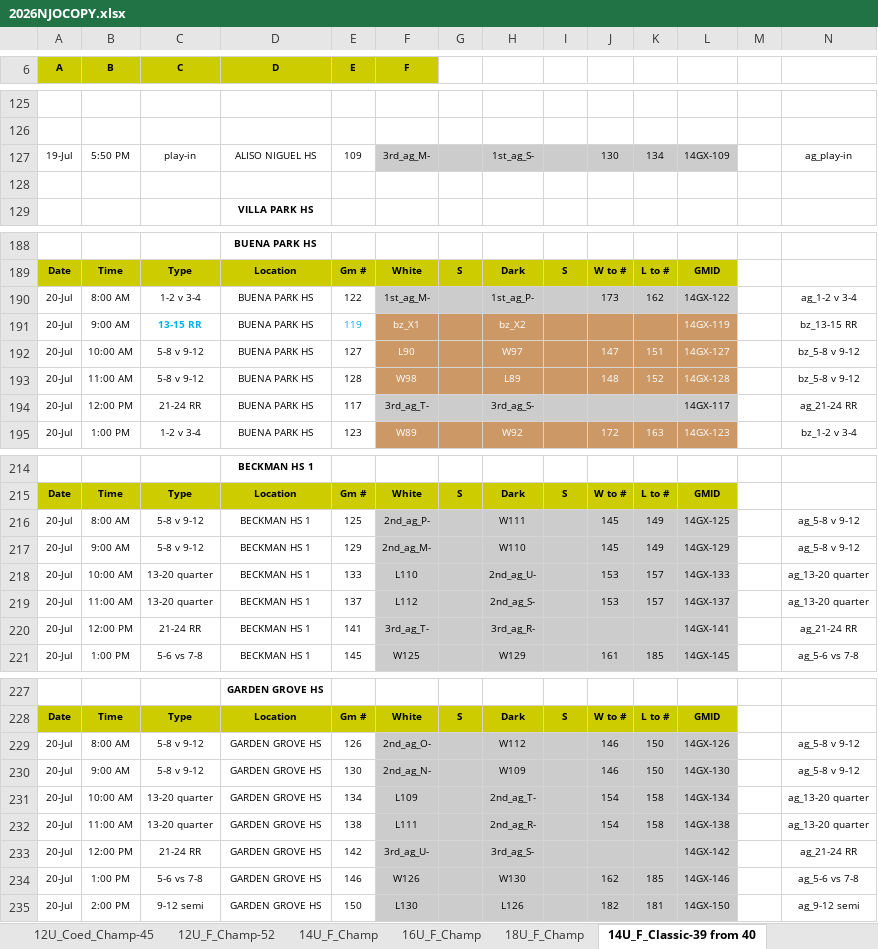
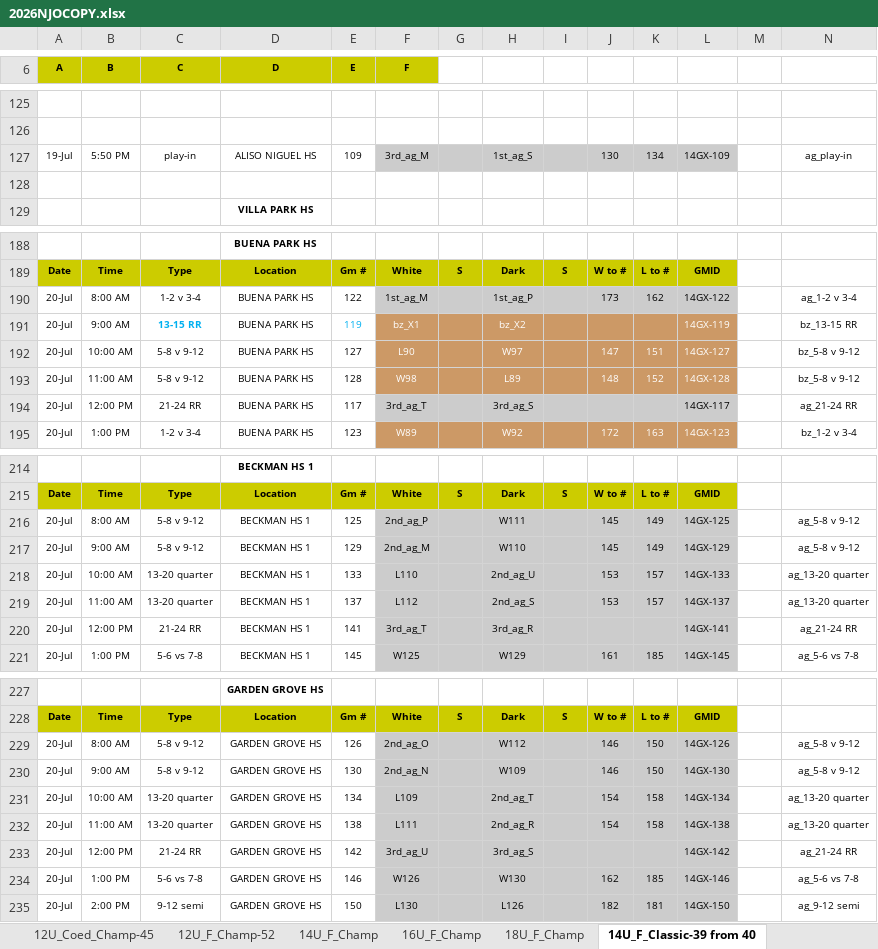
Before and after one commit to MilesLi15413/excel_script, an Excel workbook: 2026NJOCOPY.xlsx, sheet 14U_F_Classic-39 from 40, drawn as a sheet; only a part is shown, gaps mark what is left out; values as stored, in another font and other column widths than the file's, no borders; conditional formats not drawn; the diff covers the shown part only; the diff names each change by its address in the sheet, - before the commit and + after, or states it on an @@ line.

```diff
--- a/2026NJOCOPY.xlsx (sheet 14U_F_Classic-39 from 40)
+++ b/2026NJOCOPY.xlsx (sheet 14U_F_Classic-39 from 40)
-F127 (F): 3rd_ag_M-
+F127 (F): 3rd_ag_M
-H127: 1st_ag_S-
+H127: 1st_ag_S
-F190 (F): 1st_ag_M-
+F190 (F): 1st_ag_M
-H190: 1st_ag_P-
+H190: 1st_ag_P
-F194 (F): 3rd_ag_T-
+F194 (F): 3rd_ag_T
-H194: 3rd_ag_S-
+H194: 3rd_ag_S
-F216 (F): 2nd_ag_P-
+F216 (F): 2nd_ag_P
-F217 (F): 2nd_ag_M-
+F217 (F): 2nd_ag_M
-H218: 2nd_ag_U-
+H218: 2nd_ag_U
-H219: 2nd_ag_S-
+H219: 2nd_ag_S
-F220 (F): 3rd_ag_T-
+F220 (F): 3rd_ag_T
-H220: 3rd_ag_R-
+H220: 3rd_ag_R
-F229 (F): 2nd_ag_O-
+F229 (F): 2nd_ag_O
-F230 (F): 2nd_ag_N-
+F230 (F): 2nd_ag_N
-H231: 2nd_ag_T-
+H231: 2nd_ag_T
-H232: 2nd_ag_R-
+H232: 2nd_ag_R
-F233 (F): 3rd_ag_U-
+F233 (F): 3rd_ag_U
-H233: 3rd_ag_S-
+H233: 3rd_ag_S
```
Also changed, not shown: 14 edited cells elsewhere in this sheet, sheet 18U_F_Champ, other sheet tabs, 1 other file.
